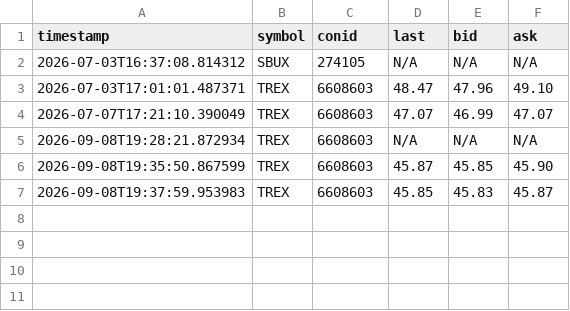
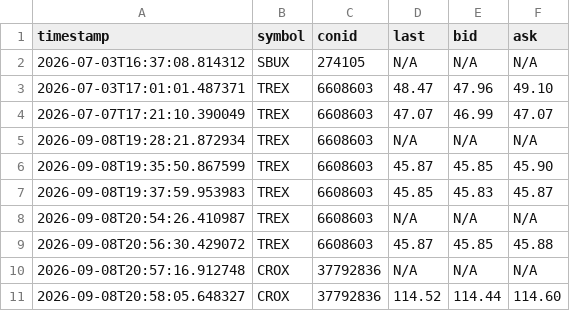
Before and after one commit to MathiasStadler/ibkr_gateway_python_curl, a CSV file: stock_price.csv, drawn as a sheet.

```diff
--- a/stock_price.csv
+++ b/stock_price.csv
@@ -7 +7,5 @@ timestamp,symbol,conid,last,bid,ask
 2026-09-08T19:37:59.953983,TREX,6608603,45.85,45.83,45.87
+2026-09-08T20:54:26.410987,TREX,6608603,N/A,N/A,N/A
+2026-09-08T20:56:30.429072,TREX,6608603,45.87,45.85,45.88
+2026-09-08T20:57:16.912748,CROX,37792836,N/A,N/A,N/A
+2026-09-08T20:58:05.648327,CROX,37792836,114.52,114.44,114.60
```
Also changed, not shown: DelayOptionContracts.csv, 1 other file.
